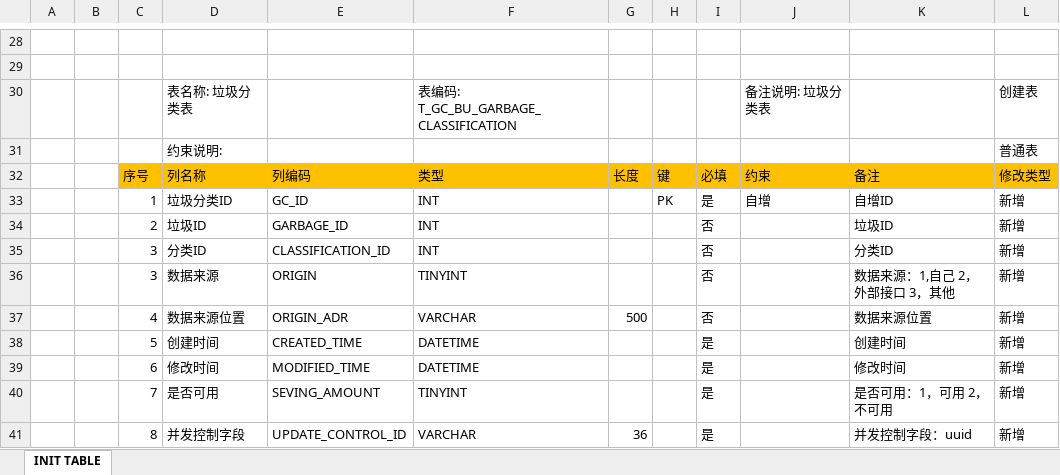
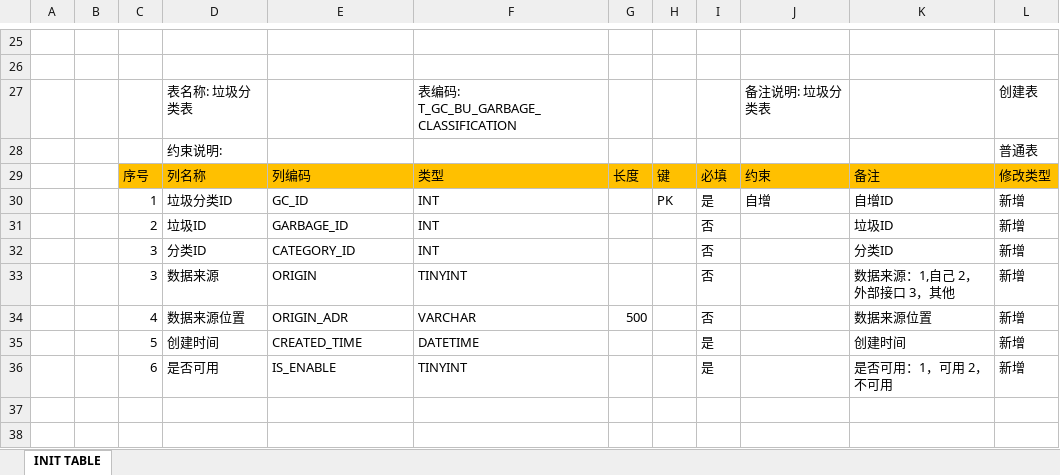
Before and after one commit to RMBUser/gc_application, an Excel workbook: design/database/gc-createTable.xlsx, sheet INIT TABLE, drawn as a sheet; only a part is shown, gaps mark what is left out; values as stored, in another font and other column widths than the file's, no borders; removed rows and columns are numbered as before the commit, all else as after; the diff covers the shown part only; the diff names each change by its address in the sheet, - before the commit and + after, or states it on an @@ line.

```diff
--- a/design/database/gc-createTable.xlsx (sheet INIT TABLE)
+++ b/design/database/gc-createTable.xlsx (sheet INIT TABLE)
-E32: CLASSIFICATION_ID
+E32: CATEGORY_ID
-row 39:  |  | 6 | 修改时间 | MODIFIED_TIME | DATETIME |  |  | 是 |  | 修改时间 | 新增
-C36: 7
+C36: 6
-E36: SEVING_AMOUNT
+E36: IS_ENABLE
-row 41:  |  | 8 | 并发控制字段 | UPDATE_CONTROL_ID | VARCHAR | 36 |  | 是 |  | 并发控制字段：uuid | 新增
```
Also changed, not shown: 11 added rows, 14 removed rows, 2 moved rows and 2 edited cells elsewhere in this sheet, design/workflow/dataflow.xlsx, 1 other file.
